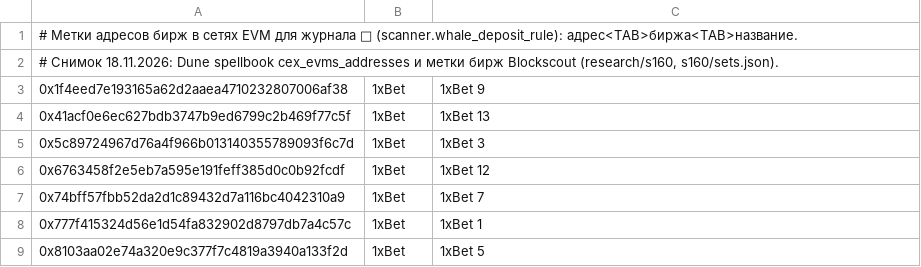
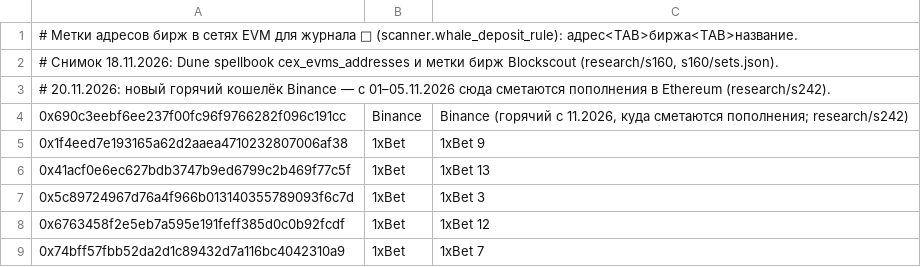
Before and after one commit to alexxmiasoedov-beep/margin_call, a TSV file: bot/cex_labels.tsv, drawn as a sheet; only a part is shown; the shorter side is filled out with more unchanged rows; the diff names each change by its address in the sheet, - before the commit and + after, or states it on an @@ line.

```diff
--- a/bot/cex_labels.tsv
+++ b/bot/cex_labels.tsv
+row 3: # 20.11.2026: новый горячий кошелёк Binance — с 01–05.11.2026 сюда сметаются пополнения в Ethereum (research/s242).
+row 4: 0x690c3eebf6ee237f00fc96f9766282f096c191cc | Binance | Binance (горячий с 11.2026, куда сметаются пополнения; research/s242)
```
Also changed, not shown: 3 other files.
